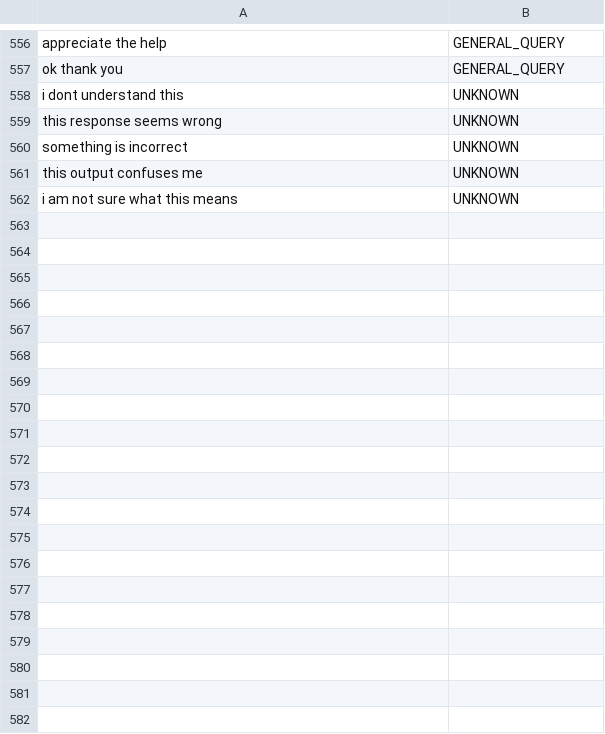
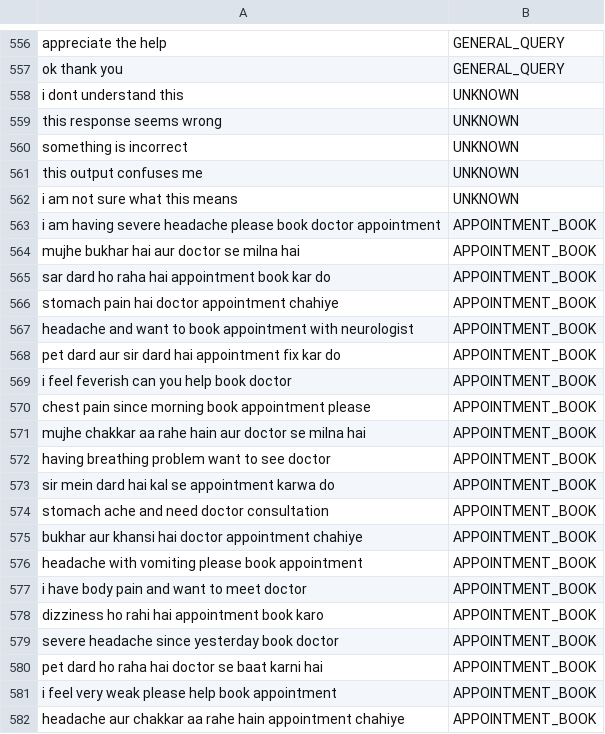
Before and after one commit to aditya42as/Medical, a CSV file: data/intents_dataset.csv, drawn as a sheet; only a part is shown, gaps mark what is left out; the diff covers the shown part only; the diff names each change by its address in the sheet, - before the commit and + after, or states it on an @@ line.

```diff
--- a/data/intents_dataset.csv
+++ b/data/intents_dataset.csv
+row 563: i am having severe headache please book doctor appointment | APPOINTMENT_BOOK
+row 564: mujhe bukhar hai aur doctor se milna hai | APPOINTMENT_BOOK
+row 565: sar dard ho raha hai appointment book kar do | APPOINTMENT_BOOK
+row 566: stomach pain hai doctor appointment chahiye | APPOINTMENT_BOOK
+row 567: headache and want to book appointment with neurologist | APPOINTMENT_BOOK
+row 568: pet dard aur sir dard hai appointment fix kar do | APPOINTMENT_BOOK
+row 569: i feel feverish can you help book doctor | APPOINTMENT_BOOK
+row 570: chest pain since morning book appointment please | APPOINTMENT_BOOK
+row 571: mujhe chakkar aa rahe hain aur doctor se milna hai | APPOINTMENT_BOOK
+row 572: having breathing problem want to see doctor | APPOINTMENT_BOOK
+row 573: sir mein dard hai kal se appointment karwa do | APPOINTMENT_BOOK
+row 574: stomach ache and need doctor consultation | APPOINTMENT_BOOK
+row 575: bukhar aur khansi hai doctor appointment chahiye | APPOINTMENT_BOOK
+row 576: headache with vomiting please book appointment | APPOINTMENT_BOOK
+row 577: i have body pain and want to meet doctor | APPOINTMENT_BOOK
+row 578: dizziness ho rahi hai appointment book karo | APPOINTMENT_BOOK
+row 579: severe headache since yesterday book doctor | APPOINTMENT_BOOK
+row 580: pet dard ho raha hai doctor se baat karni hai | APPOINTMENT_BOOK
+row 581: i feel very weak please help book appointment | APPOINTMENT_BOOK
+row 582: headache aur chakkar aa rahe hain appointment chahiye | APPOINTMENT_BOOK
```
Also changed, not shown: 79 added rows elsewhere in this file, 17 other files.
